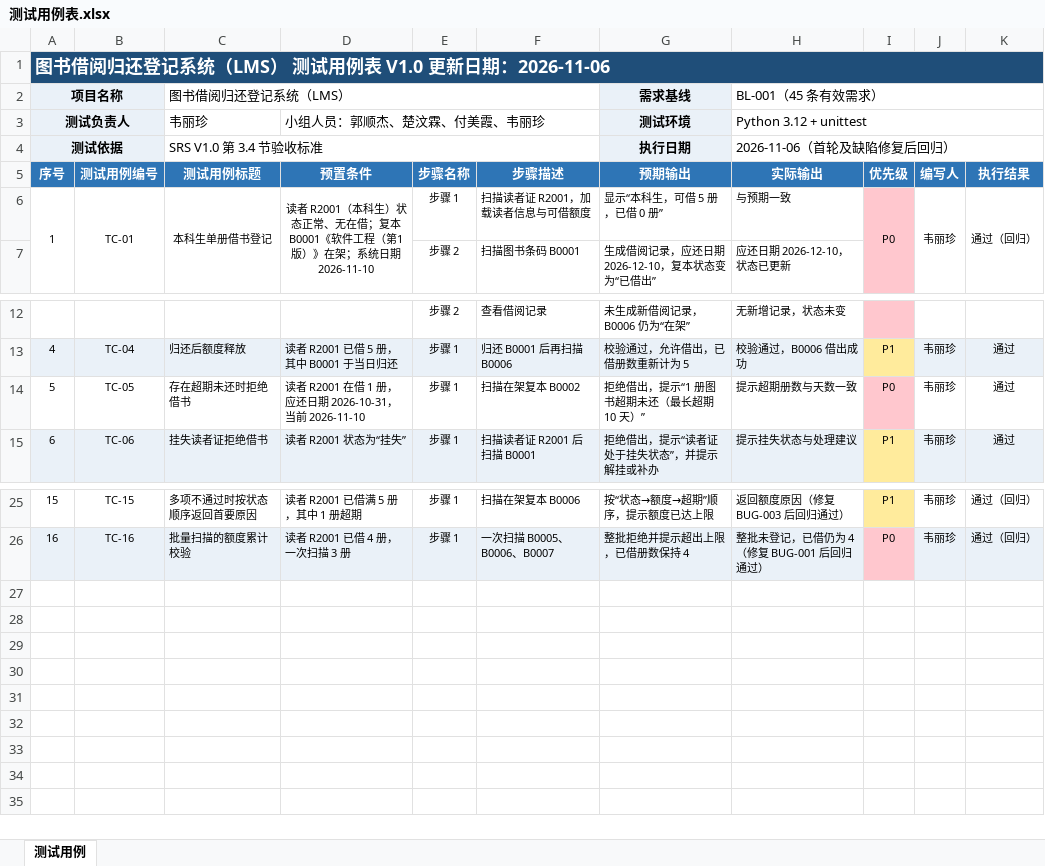
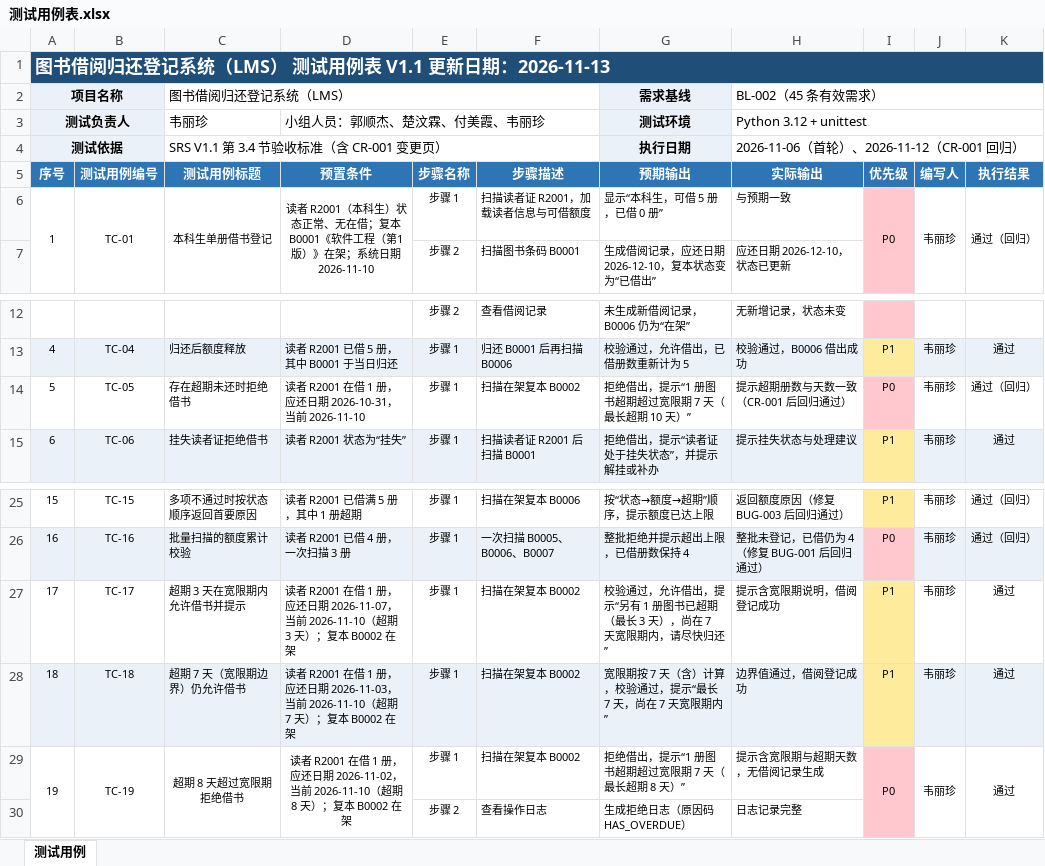
Before and after one commit to sj356/LMS, an Excel workbook: 任务2-需求管理/3.需求跟踪矩阵建立/测试用例表.xlsx, sheet 测试用例, drawn as a sheet; only a part is shown, gaps mark what is left out; values as stored, in another font and other column widths than the file's, no borders; the diff names each change by its address in the sheet, - before the commit and + after, or states it on an @@ line.

```diff
--- a/任务2-需求管理/3.需求跟踪矩阵建立/测试用例表.xlsx (sheet 测试用例)
+++ b/任务2-需求管理/3.需求跟踪矩阵建立/测试用例表.xlsx (sheet 测试用例)
@@ column A (序号) renumbered in row 1 @@
-H2 (实际输出): BL-001（45 条有效需求）
+H2 (实际输出): BL-002（45 条有效需求）
-C4 (测试用例标题): SRS V1.0 第 3.4 节验收标准
+C4 (测试用例标题): SRS V1.1 第 3.4 节验收标准（含 CR-001 变更页）
-H4 (实际输出): 2026-11-06（首轮及缺陷修复后回归）
+H4 (实际输出): 2026-11-06（首轮）、2026-11-12（CR-001 回归）
-G14 (预期输出): 拒绝借出，提示“1 册图书超期未还（最长超期 10 天）”
+G14 (预期输出): 拒绝借出，提示“1 册图书超期超过宽限期 7 天（最长超期 10 天）”
-H14 (实际输出): 提示超期册数与天数一致
+H14 (实际输出): 提示超期册数与天数一致（CR-001 后回归通过）
-K14 (执行结果): 通过
+K14 (执行结果): 通过（回归）
+row 27: 17 | TC-17 | 超期 3 天在宽限期内允许借书并提示 | 读者 R2001 在借 1 册，应还日期 2026-11-07，当前 2026-11-10（超期 3 天）；复本 B0002 在架 | 步骤 1 | 扫描在架复本 B0002 | 校验通过，允许借出，提示“另有 1 册图书已超期（最长 3 天），尚在 7 天宽限期内，请尽快归还” | 提示含宽限期说明，借阅登记成功 | P1 | 韦丽珍 | 通过
+row 28: 18 | TC-18 | 超期 7 天（宽限期边界）仍允许借书 | 读者 R2001 在借 1 册，应还日期 2026-11-03，当前 2026-11-10（超期 7 天）；复本 B0002 在架 | 步骤 1 | 扫描在架复本 B0002 | 宽限期按 7 天（含）计算，校验通过，提示“最长 7 天，尚在 7 天宽限期内” | 边界值通过，借阅登记成功 | P1 | 韦丽珍 | 通过
+row 29: 19 | TC-19 | 超期 8 天超过宽限期拒绝借书 | 读者 R2001 在借 1 册，应还日期 2026-11-02，当前 2026-11-10（超期 8 天）；复本 B0002 在架 | 步骤 1 | 扫描在架复本 B0002 | 拒绝借出，提示“1 册图书超期超过宽限期 7 天（最长超期 8 天）” | 提示含宽限期与超期天数，无借阅记录生成 | P0 | 韦丽珍 | 通过
+row 30:  |  |  |  | 步骤 2 | 查看操作日志 | 生成拒绝日志（原因码 HAS_OVERDUE） | 日志记录完整
```
Also changed, not shown: 任务2-需求管理/3.需求跟踪矩阵建立/需求跟踪矩阵.xlsx, 4 other files.
